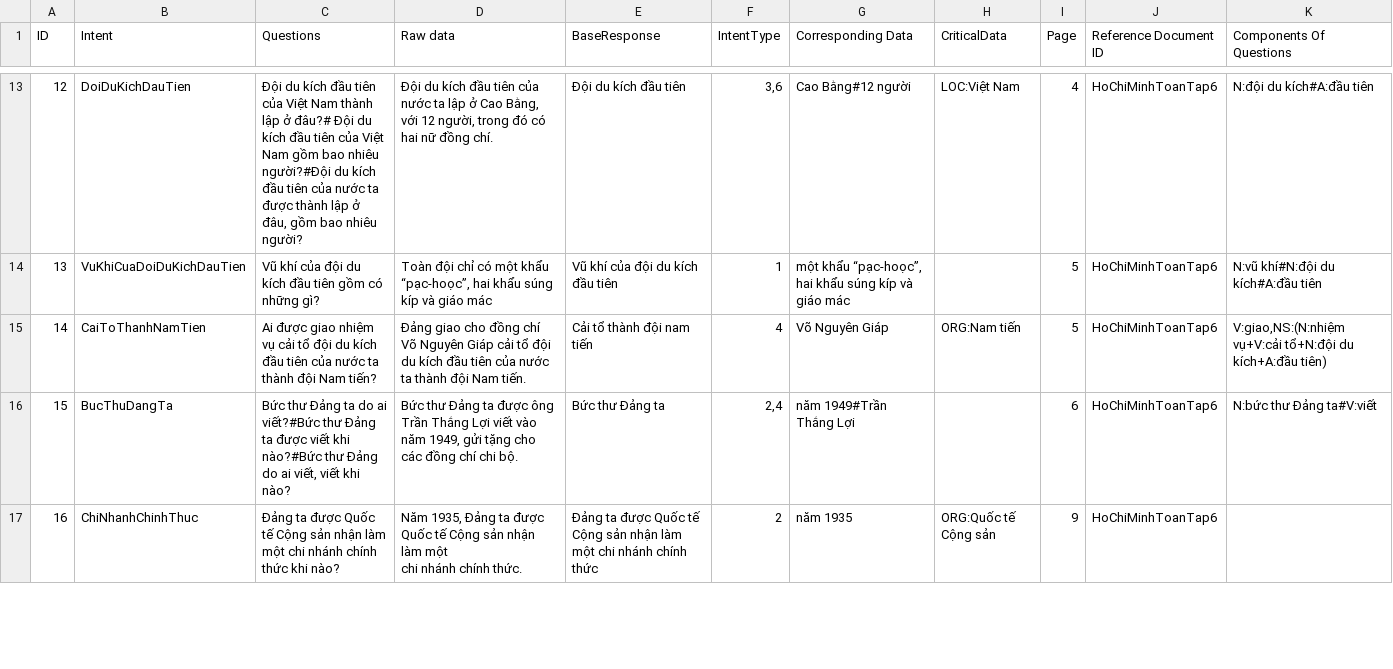
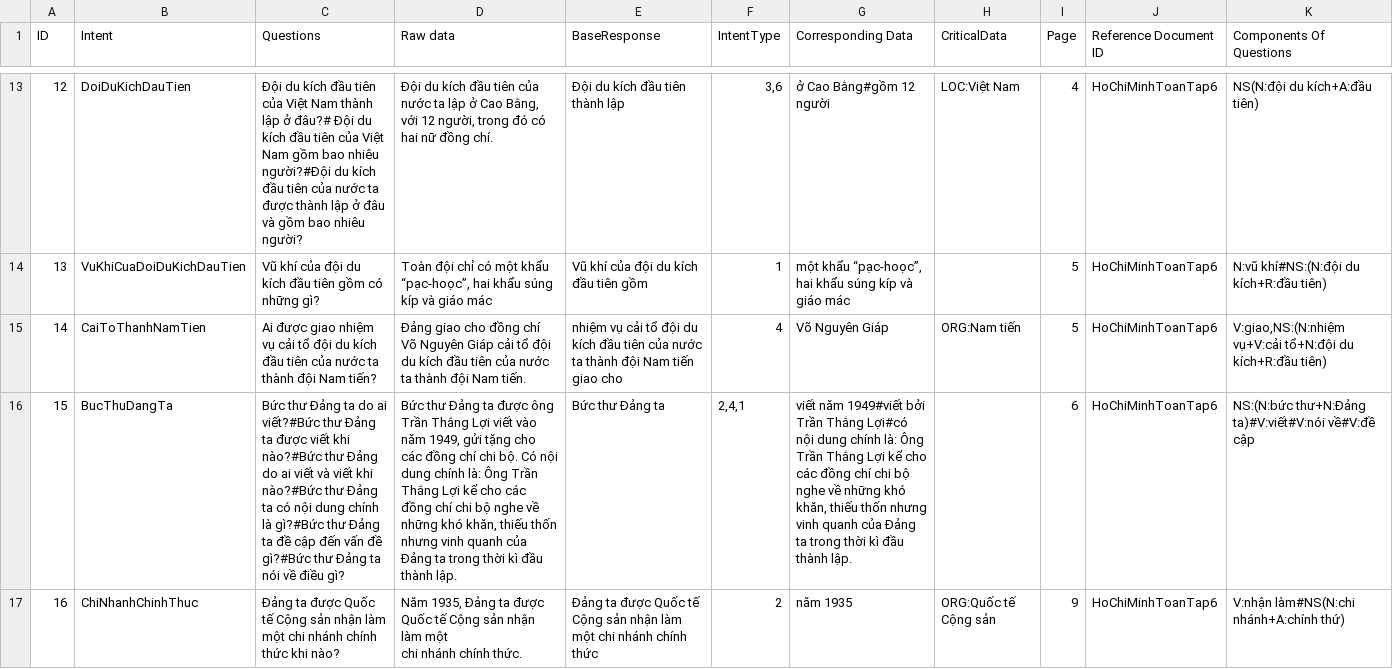
Before and after one commit to dungnm06/virtual-hcm-console-app, a CSV file: nlu/data/IntentData.csv, drawn as a sheet; only a part is shown, gaps mark what is left out; the diff covers the shown part only; the diff names each change by its address in the sheet, - before the commit and + after, or states it on an @@ line.

```diff
--- a/nlu/data/IntentData.csv
+++ b/nlu/data/IntentData.csv
-C13 (Questions): …lập ở đâu, gồm bao…
+C13 (Questions): …lập ở đâu và gồm bao…
-E13 (BaseResponse): Đội du kích đầu tiên
+E13 (BaseResponse): Đội du kích đầu tiên thành lập
-G13 (Corresponding Data): Cao Bằng#12 người
+G13 (Corresponding Data): ở Cao Bằng#gồm 12 người
-K13 (Components Of Questions): N:đội du kích#A:đầu tiên
+K13 (Components Of Questions): NS(N:đội du kích+A:đầu tiên)
-E14 (BaseResponse): Vũ khí của đội du kích đầu tiên
+E14 (BaseResponse): Vũ khí của đội du kích đầu tiên gồm
-K14 (Components Of Questions): N:vũ khí#N:đội du kích#A:đầu tiên
+K14 (Components Of Questions): N:vũ khí#NS:(N:đội du kích+R:đầu tiên)
-E15 (BaseResponse): Cải tổ thành đội nam tiến
+E15 (BaseResponse): nhiệm vụ cải tổ đội du kích đầu tiên của nước ta thành đội Nam tiến giao cho
-K15 (Components Of Questions): …tổ+N:đội du kích+A:đầu tiên)
+K15 (Components Of Questions): …tổ+N:đội du kích+R:đầu tiên)
-C16 (Questions): …do ai viết, viết khi nào?
+C16 (Questions): …do ai viết và viết khi nào?#Bức thư Đảng ta có nội dung chính là gì?#Bức thư Đảng ta đề cập đến vấn đề gì?#Bức thư Đảng ta nói về điều gì?
-D16 (Raw data): …chi bộ.
+D16 (Raw data): …chi bộ. Có nội dung chính là: Ông Trần Thắng Lợi kể cho các đồng chí chi bộ nghe về những khó khăn, thiếu thốn nhưng vinh quanh của Đảng ta trong thời kì đầu thành lập.
-F16 (IntentType): 2,4
+F16 (IntentType): 2,4,1
-G16 (Corresponding Data): năm 1949#Trần Thắng Lợi
+G16 (Corresponding Data): viết năm 1949#viết bởi Trần Thắng Lợi#có nội dung chính là: Ông Trần Thắng Lợi kể cho các đồng chí chi bộ nghe về những khó khăn, thiếu thốn nhưng vinh quanh của Đảng ta trong thời kì đầu thành lập.
-K16 (Components Of Questions): N:bức thư Đảng ta#V:viết
+K16 (Components Of Questions): NS:(N:bức thư+N:Đảng ta)#V:viết#V:nói về#V:đề cập
-K17 (Components Of Questions): (empty)
+K17 (Components Of Questions): V:nhận làm#NS(N:chi nhánh+A:chính thứ)
```
Also changed, not shown: 114 edited cells elsewhere in this file, nlu/data/QuestionTypeData.csv, 9 other files.
